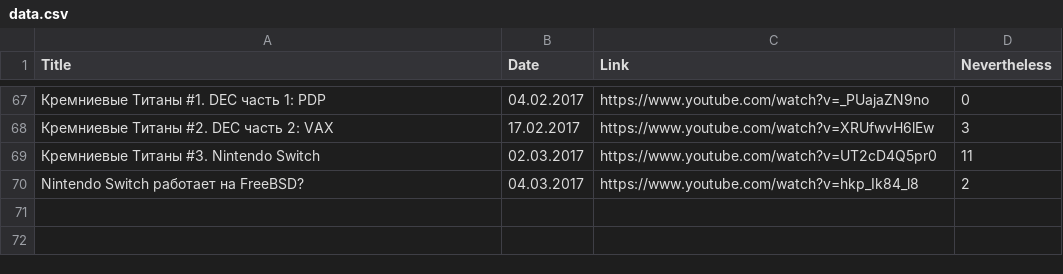
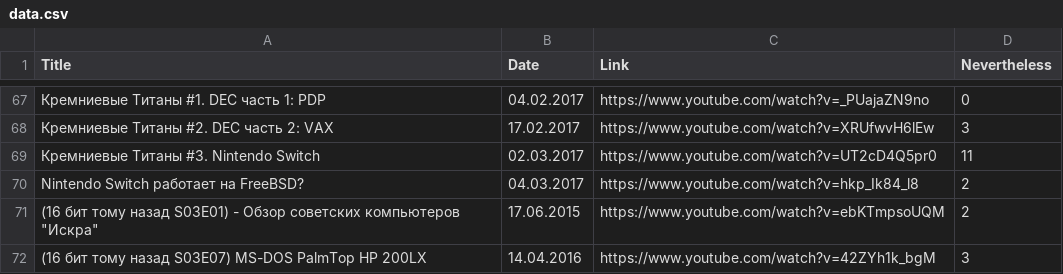
Before and after one commit to elquatro/bocha-nevertheless, a CSV file: data.csv, drawn as a sheet; only a part is shown, gaps mark what is left out; the diff names each change by its address in the sheet, - before the commit and + after, or states it on an @@ line.

Commit message:
Deploy elquatro/bocha-nevertheless to github.com/elquatro/bocha-nevertheless.git:master

```diff
--- a/data.csv
+++ b/data.csv
+row 71: (16 бит тому назад S03E01) - Обзор советских компьютеров "Искра" | 17.06.2015 | https://www.youtube.com/watch?v=ebKTmpsoUQM | 2
+row 72: (16 бит тому назад S03E07) MS-DOS PalmTop HP 200LX | 14.04.2016 | https://www.youtube.com/watch?v=42ZYh1k_bgM | 3
```
Also changed, not shown: 1 other file.
